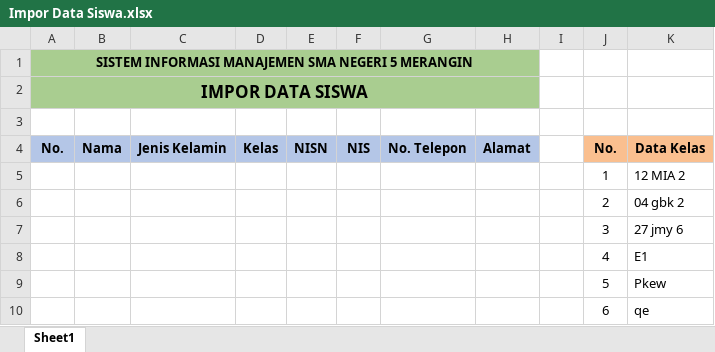
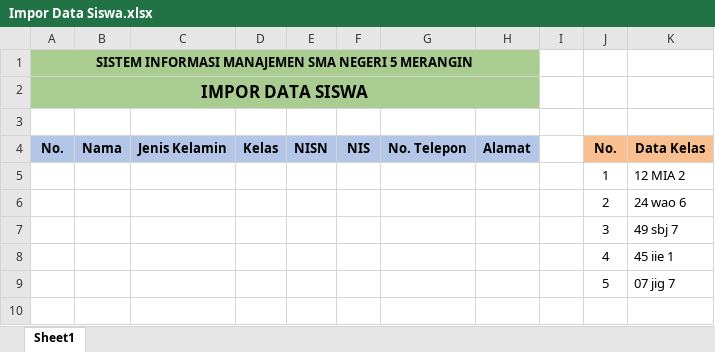
Before and after one commit to oozaw/sistem-informasi-sekolah, an Excel workbook: public/template/Impor Data Siswa.xlsx, sheet Sheet1, drawn as a sheet; values as stored, in another font and other column widths than the file's, no borders; the diff names each change by its address in the sheet, - before the commit and + after, or states it on an @@ line.

```diff
--- a/public/template/Impor Data Siswa.xlsx (sheet Sheet1)
+++ b/public/template/Impor Data Siswa.xlsx (sheet Sheet1)
-K6 (Data Kelas): 04 gbk 2
+K6 (Data Kelas): 24 wao 6
-K7 (Data Kelas): 27 jmy 6
+K7 (Data Kelas): 49 sbj 7
-K8 (Data Kelas): E1
+K8 (Data Kelas): 45 iie 1
-K9 (Data Kelas): Pkew
+K9 (Data Kelas): 07 jig 7
-row 10:  |  |  |  |  |  |  |  |  | 6 | qe
```
Also changed, not shown: public/template/Data Pembayaran Komite Semester Genap.xlsx, 3 other files.
